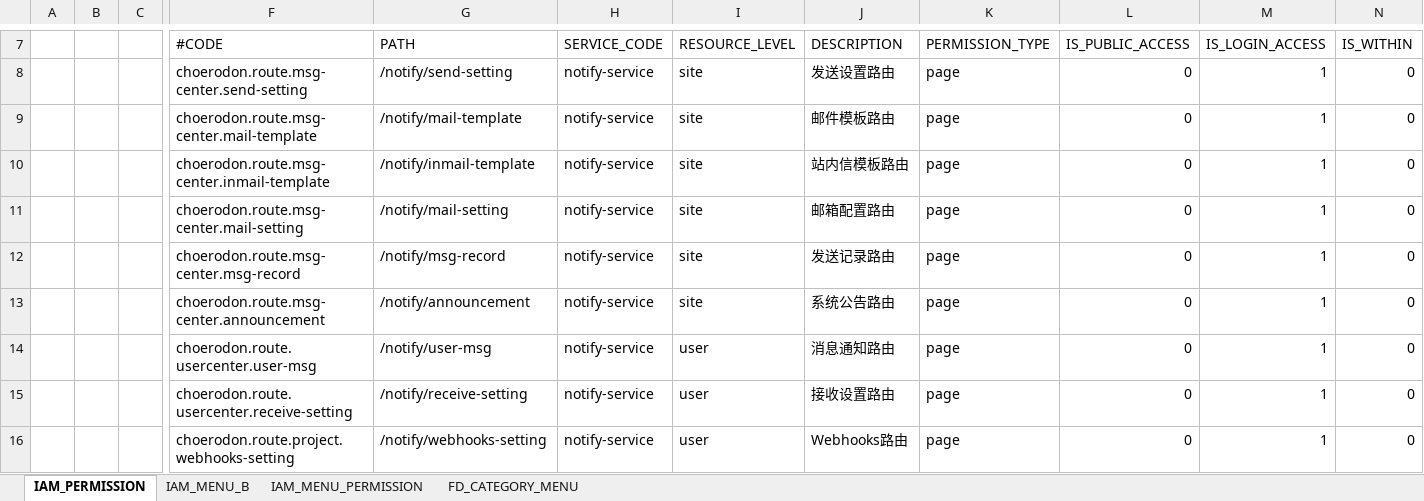
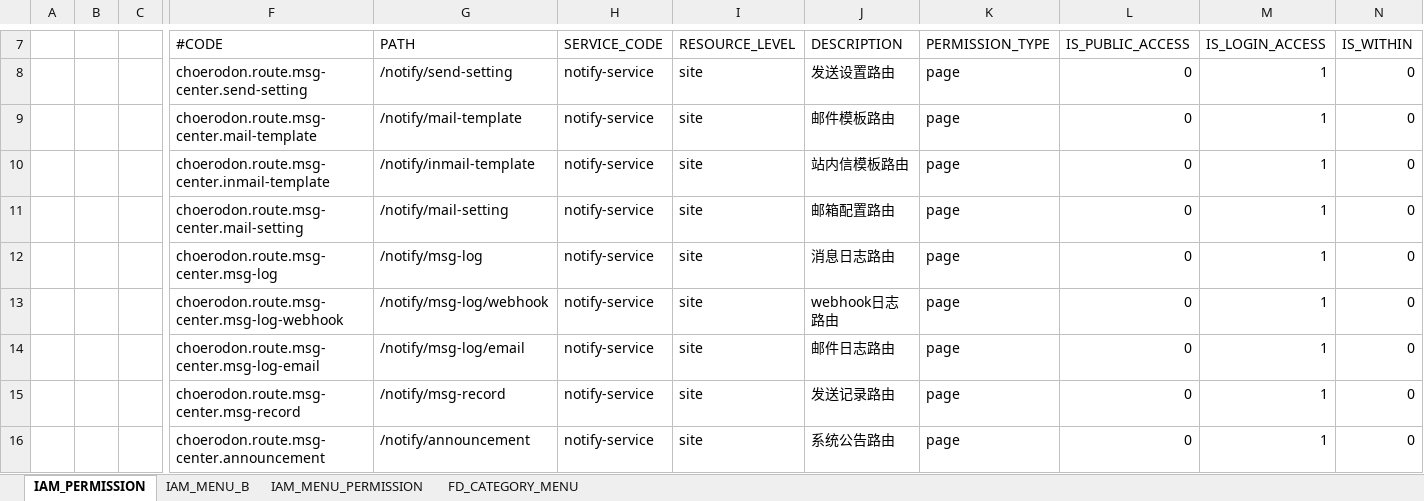
Before and after one commit to open-hand/choerodon-message, an Excel workbook: src/main/resources/script/meta/micro-service-init-data.xlsx, sheet IAM_PERMISSION, drawn as a sheet; only a part is shown, gaps mark what is left out; the shorter side is filled out with more unchanged rows; values as stored, in another font and other column widths than the file's, no borders; rows hold the shown columns only; the diff names each change by its address in the sheet, - before the commit and + after, or states it on an @@ line.

```diff
--- a/src/main/resources/script/meta/micro-service-init-data.xlsx (sheet IAM_PERMISSION)
+++ b/src/main/resources/script/meta/micro-service-init-data.xlsx (sheet IAM_PERMISSION)
+row 12:  |  |  | choerodon.route.msg-center.msg-log | /notify/msg-log | notify-service | site | 消息日志路由 | page | 0 | 1 | 0
+row 13:  |  |  | choerodon.route.msg-center.msg-log-webhook | /notify/msg-log/webhook | notify-service | site | webhook日志路由 | page | 0 | 1 | 0
+row 14:  |  |  | choerodon.route.msg-center.msg-log-email | /notify/msg-log/email | notify-service | site | 邮件日志路由 | page | 0 | 1 | 0
```
Also changed, not shown: sheet IAM_MENU_B, sheet IAM_MENU_PERMISSION, 1 other file.
